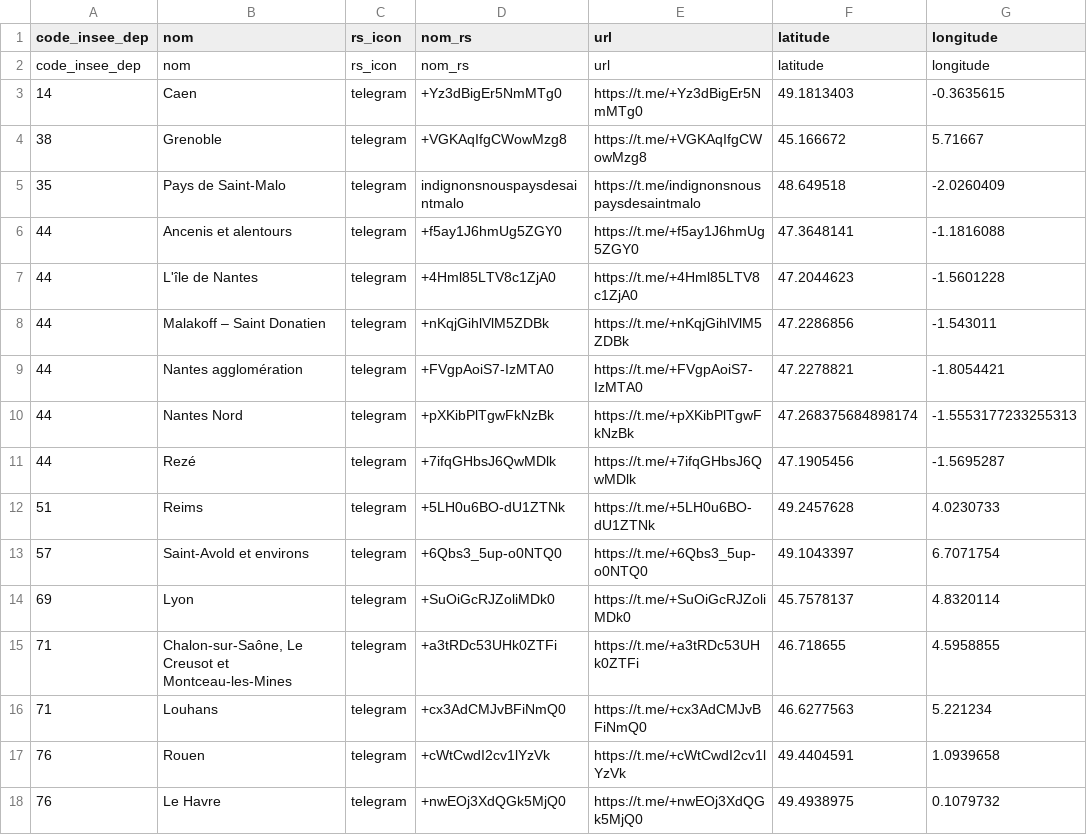
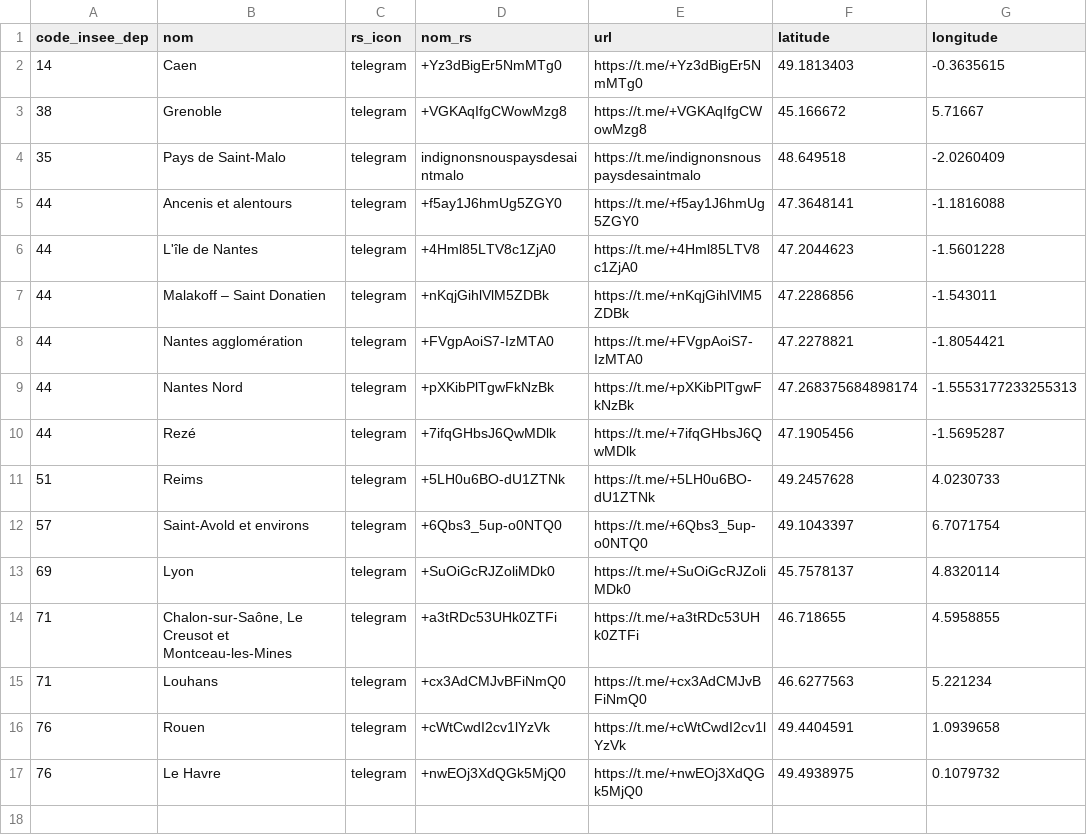
Before and after one commit to papaulpo/groups-search, a CSV file: src/data/groupes_loc.csv, drawn as a sheet; the diff names each change by its address in the sheet, - before the commit and + after, or states it on an @@ line.

Commit message:
Ajout class signal à index.css
+ overflow: hidden pour les groupes
+ Mise à jour liste groupes
+ tabs au lieu de spaces dans update_groups.php
+ un seul "t" à WRITING
+ fonction cutstr()

```diff
--- a/src/data/groupes_loc.csv
+++ b/src/data/groupes_loc.csv
-row 2: code_insee_dep | nom | rs_icon | nom_rs | url | latitude | longitude
```
Also changed, not shown: src/data/groupes_dep.csv, 4 other files.
